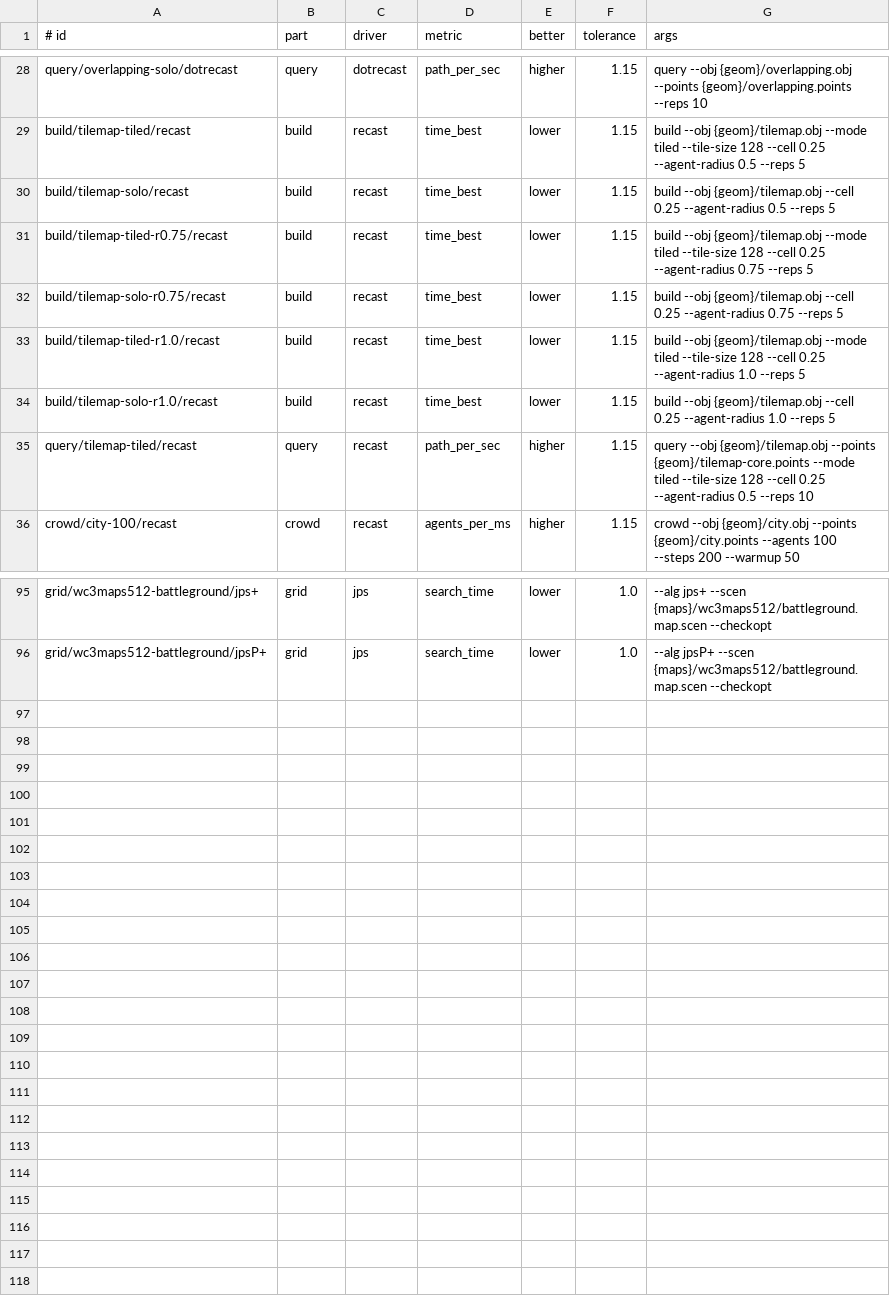
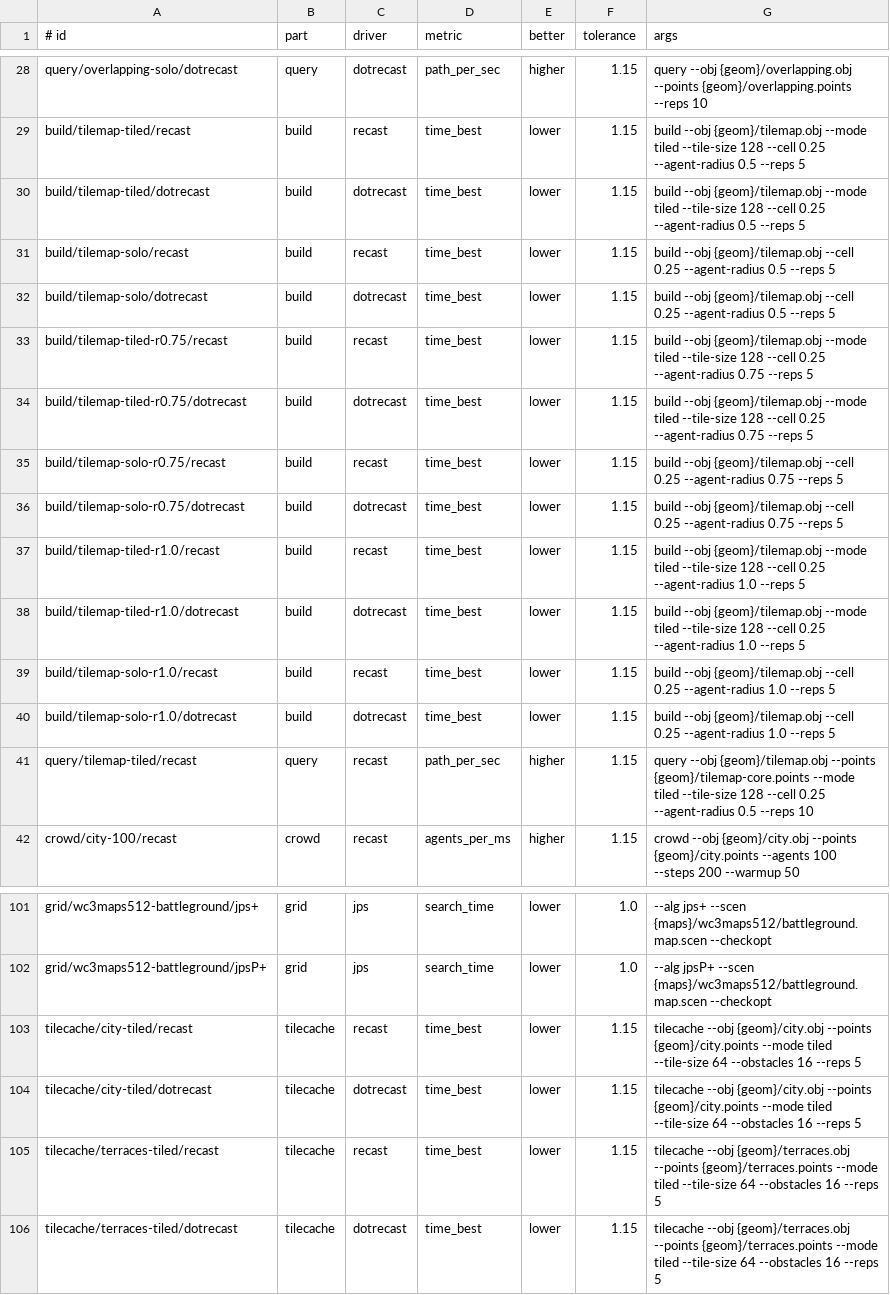
Before and after one commit to recursive-ai-oss/onepath-csharp, a TSV file: bench/Bar/suites/references.tsv, drawn as a sheet; only a part is shown, gaps mark what is left out.

Commit message:
bench: 2D exact-area gate, tile-cache rebuild rows against DetourTileCache and DotRecast, DotRecast tiled-build fix, per-row process memory, light-check mode

```diff
--- a/bench/Bar/suites/references.tsv
+++ b/bench/Bar/suites/references.tsv
@@ -29,7 +29,13 @@ query/overlapping-solo/dotrecast	query	dotrecast	path_per_sec	higher	1.15	query
 build/tilemap-tiled/recast	build	recast	time_best	lower	1.15	build --obj {geom}/tilemap.obj --mode tiled --tile-size 128 --cell 0.25 --agent-radius 0.5 --reps 5
+build/tilemap-tiled/dotrecast	build	dotrecast	time_best	lower	1.15	build --obj {geom}/tilemap.obj --mode tiled --tile-size 128 --cell 0.25 --agent-radius 0.5 --reps 5
 build/tilemap-solo/recast	build	recast	time_best	lower	1.15	build --obj {geom}/tilemap.obj --cell 0.25 --agent-radius 0.5 --reps 5
+build/tilemap-solo/dotrecast	build	dotrecast	time_best	lower	1.15	build --obj {geom}/tilemap.obj --cell 0.25 --agent-radius 0.5 --reps 5
 build/tilemap-tiled-r0.75/recast	build	recast	time_best	lower	1.15	build --obj {geom}/tilemap.obj --mode tiled --tile-size 128 --cell 0.25 --agent-radius 0.75 --reps 5
+build/tilemap-tiled-r0.75/dotrecast	build	dotrecast	time_best	lower	1.15	build --obj {geom}/tilemap.obj --mode tiled --tile-size 128 --cell 0.25 --agent-radius 0.75 --reps 5
 build/tilemap-solo-r0.75/recast	build	recast	time_best	lower	1.15	build --obj {geom}/tilemap.obj --cell 0.25 --agent-radius 0.75 --reps 5
+build/tilemap-solo-r0.75/dotrecast	build	dotrecast	time_best	lower	1.15	build --obj {geom}/tilemap.obj --cell 0.25 --agent-radius 0.75 --reps 5
 build/tilemap-tiled-r1.0/recast	build	recast	time_best	lower	1.15	build --obj {geom}/tilemap.obj --mode tiled --tile-size 128 --cell 0.25 --agent-radius 1.0 --reps 5
+build/tilemap-tiled-r1.0/dotrecast	build	dotrecast	time_best	lower	1.15	build --obj {geom}/tilemap.obj --mode tiled --tile-size 128 --cell 0.25 --agent-radius 1.0 --reps 5
 build/tilemap-solo-r1.0/recast	build	recast	time_best	lower	1.15	build --obj {geom}/tilemap.obj --cell 0.25 --agent-radius 1.0 --reps 5
+build/tilemap-solo-r1.0/dotrecast	build	dotrecast	time_best	lower	1.15	build --obj {geom}/tilemap.obj --cell 0.25 --agent-radius 1.0 --reps 5
 query/tilemap-tiled/recast	query	recast	path_per_sec	higher	1.15	query --obj {geom}/tilemap.obj --points {geom}/tilemap-core.points --mode tiled --tile-size 128 --cell 0.25 --agent-radius 0.5 --reps 10
@@ -96 +102,5 @@ grid/wc3maps512-battleground/jps+	grid	jps	search_time	lower	1.0	--alg jps+ --sc
 grid/wc3maps512-battleground/jpsP+	grid	jps	search_time	lower	1.0	--alg jpsP+ --scen {maps}/wc3maps512/battleground.map.scen --checkopt
+tilecache/city-tiled/recast	tilecache	recast	time_best	lower	1.15	tilecache --obj {geom}/city.obj --points {geom}/city.points --mode tiled --tile-size 64 --obstacles 16 --reps 5
+tilecache/city-tiled/dotrecast	tilecache	dotrecast	time_best	lower	1.15	tilecache --obj {geom}/city.obj --points {geom}/city.points --mode tiled --tile-size 64 --obstacles 16 --reps 5
+tilecache/terraces-tiled/recast	tilecache	recast	time_best	lower	1.15	tilecache --obj {geom}/terraces.obj --points {geom}/terraces.points --mode tiled --tile-size 64 --obstacles 16 --reps 5
+tilecache/terraces-tiled/dotrecast	tilecache	dotrecast	time_best	lower	1.15	tilecache --obj {geom}/terraces.obj --points {geom}/terraces.points --mode tiled --tile-size 64 --obstacles 16 --reps 5
```
Also changed, not shown: bench/Bar/suites/smoke.tsv, 19 other files.
